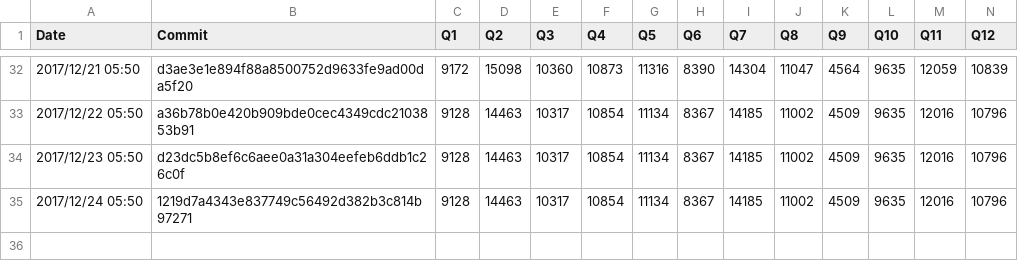
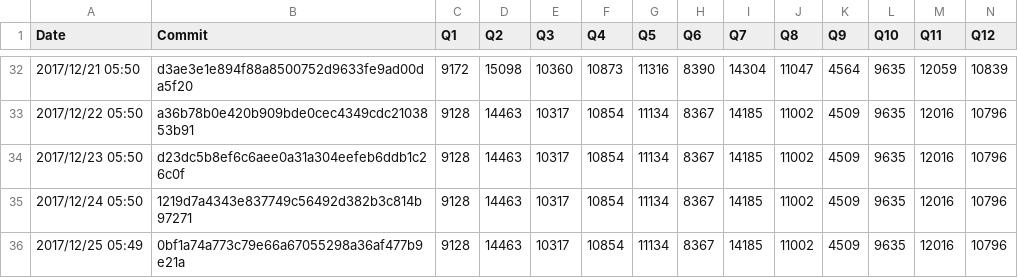
Before and after one commit to maropu/spark-tpcds-datagen, a CSV file: reports/metrics/codegen-classes-max.csv, drawn as a sheet; only a part is shown, gaps mark what is left out; rows hold the shown columns only; the diff names each change by its address in the sheet, - before the commit and + after, or states it on an @@ line.

```diff
--- a/reports/metrics/codegen-classes-max.csv
+++ b/reports/metrics/codegen-classes-max.csv
+row 36: 2017/12/25 05:49 | 0bf1a74a773c79e66a67055298a36af477b9e21a | 9128 | 14463 | 10317 | 10854 | 11134 | 8367 | 14185 | 11002 | 4509 | 9635 | 12016 | 10796
```
Also changed, not shown: reports/metrics/codegen-classes-avg.csv, reports/metrics/codegen-methods-avg.csv, 3 other files.
